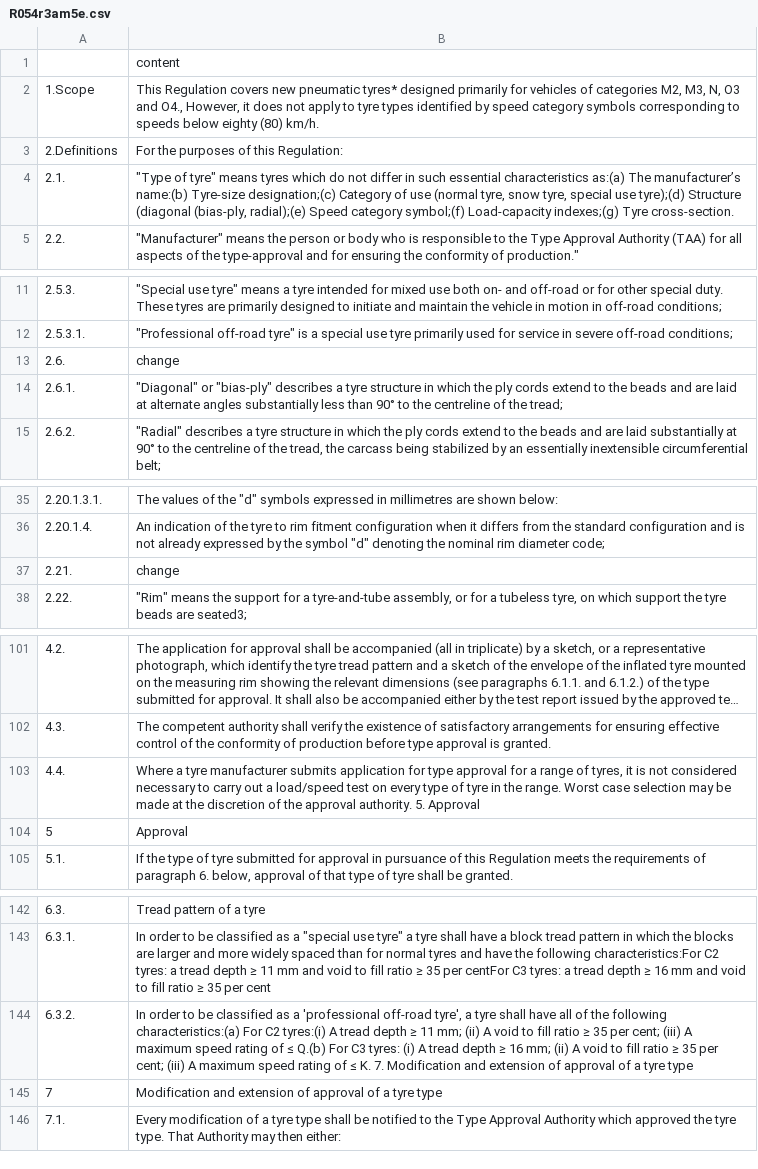
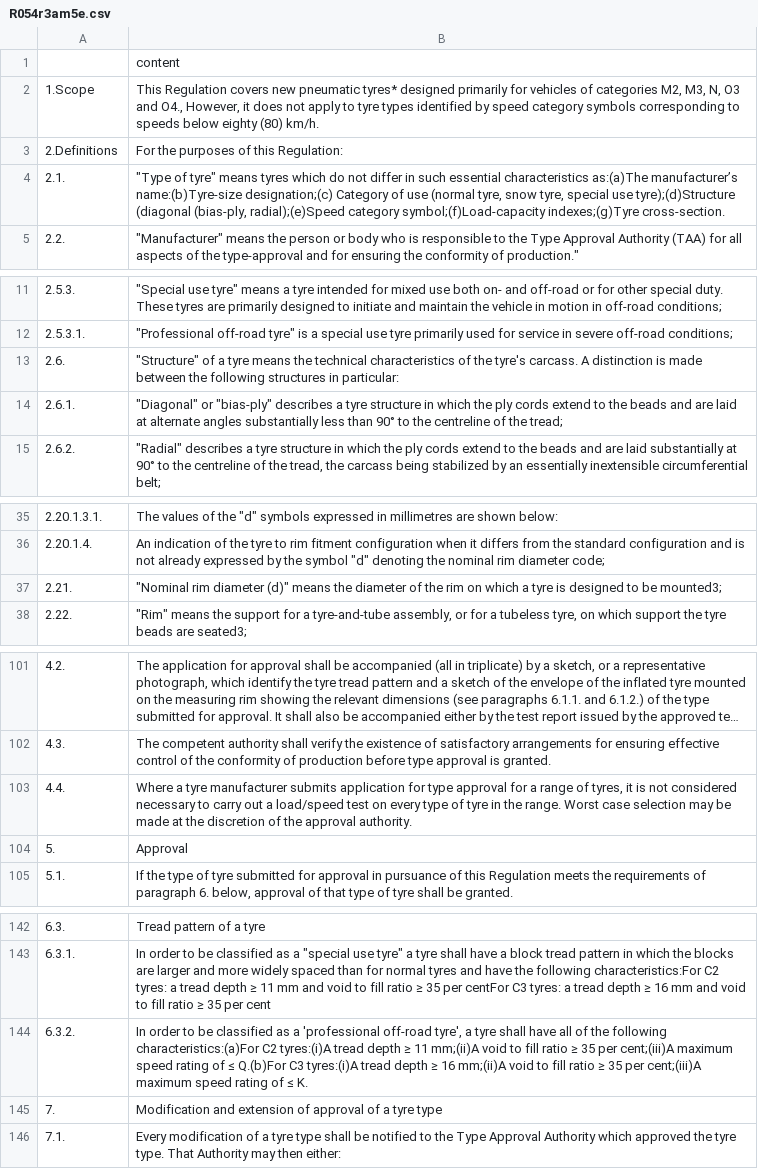
Before and after one commit to KENJI-JIN/diff_check, a CSV file: R054r3am5e.csv, drawn as a sheet; only a part is shown, gaps mark what is left out; long unchanged cells end in …; the diff covers the shown part only.

```diff
--- a/R054r3am5e.csv
+++ b/R054r3am5e.csv
@@ -3,3 +3,3 @@
 2.Definitions,For the purposes of this Regulation:
-2.1.,"""Type of tyre"" means tyres which do not differ in such essential characteristics as:(a)	The manufacturer’s name:(b)	Tyre-size designation;(c) 	Category of use (normal tyre, snow tyre, special use tyre);(d)	Structure (diagonal (bias-ply, radial);(e)	Speed category symbol;(f)	Load-capacity indexes;(g)	Tyre cross-section."
+2.1.,"""Type of tyre"" means tyres which do not differ in such essential characteristics as:(a)The manufacturer’s name:(b)Tyre-size designation;(c) Category of use (normal tyre, snow tyre, special use tyre);(d)Structure (diagonal (bias-ply, radial);(e)Speed category symbol;(f)Load-capacity indexes;(g)Tyre cross-section."
 2.2.," ""Manufacturer"" means the person or body who is responsible to the Type Approval Authority (TAA) for all aspects of the type-approval and for ensuring the conformity of production."""
@@ -12,3 +12,3 @@
 2.5.3.1.,"""Professional off-road tyre"" is a special use tyre primarily used for service in severe off-road conditions;"
-2.6.,change
+2.6.,"""Structure"" of a tyre means the technical characteristics of the tyre's carcass.  A distinction is made between the following structures in particular:"
 2.6.1.,"""Diagonal"" or ""bias-ply"" describes a tyre structure in which the ply cords extend to the beads and are laid at alternate angles substantially less than 90° to the centreline of the tread;"
@@ -36,3 +36,3 @@
 2.20.1.4.,"An indication of the tyre to rim fitment configuration when it differs from the standard configuration and is not already expressed by the symbol ""d"" denoting the nominal rim diameter code;"
-2.21.,change
+2.21.,"""Nominal rim diameter (d)"" means the diameter of the rim on which a tyre is designed to be mounted3; "
 2.22.,"""Rim"" means the support for a tyre-and-tube assembly, or for a tubeless tyre, on which support the tyre beads are seated3; "
@@ -102,4 +102,4 @@
 4.3.,The competent authority shall verify the existence of satisfactory arrangements for ensuring effective control of the conformity of production before type approval is granted.
-4.4.,"Where a tyre manufacturer submits application for type approval for a range of tyres, it is not considered necessary to carry out a load/speed test on every type of tyre in the range.  Worst case selection may be made at the discretion of the approval authority.		5.		Approval"
-5,Approval
+4.4.,"Where a tyre manufacturer submits application for type approval for a range of tyres, it is not considered necessary to carry out a load/speed test on every type of tyre in the range.  Worst case selection may be made at the discretion of the approval authority."
+5.,Approval
 5.1.,"If the type of tyre submitted for approval in pursuance of this Regulation meets the requirements of paragraph 6. below, approval of that type of tyre shall be granted."
@@ -143,4 +143,4 @@
 6.3.1.,"In order to be classified as a ""special use tyre"" a tyre shall have a block tread pattern in which the blocks are larger and more widely spaced than for normal tyres and have the following characteristics:For C2 tyres: a tread depth ≥ 11 mm and void to fill ratio ≥ 35 per centFor C3 tyres: a tread depth ≥ 16 mm and void to fill ratio ≥ 35 per cent"
-6.3.2.,"In order to be classified as a 'professional off-road tyre', a tyre shall have all of the following characteristics:(a)	For C2 tyres:(i)	A tread depth ≥ 11 mm;	(ii)	A void to fill ratio ≥ 35 per cent;	(iii)	A maximum speed rating of ≤ Q.(b)	For C3 tyres:	(i)	A tread depth ≥ 16 mm;	(ii)	A void to fill ratio ≥ 35 per cent;			(iii)	A maximum speed rating of ≤ K.		7.		Modification and extension of approval of a tyre type"
-7,Modification and extension of approval of a tyre type
+6.3.2.,"In order to be classified as a 'professional off-road tyre', a tyre shall have all of the following characteristics:(a)For C2 tyres:(i)A tread depth ≥ 11 mm;(ii)A void to fill ratio ≥ 35 per cent;(iii)A maximum speed rating of ≤ Q.(b)For C3 tyres:(i)A tread depth ≥ 16 mm;(ii)A void to fill ratio ≥ 35 per cent;(iii)A maximum speed rating of ≤ K."
+7.,Modification and extension of approval of a tyre type
 7.1.,Every modification of a tyre type shall be notified to the Type Approval Authority which approved the tyre type. That Authority may then either:
```
Also changed, not shown: 2 added rows, 2 removed rows and 24 edited cells elsewhere in this file.
